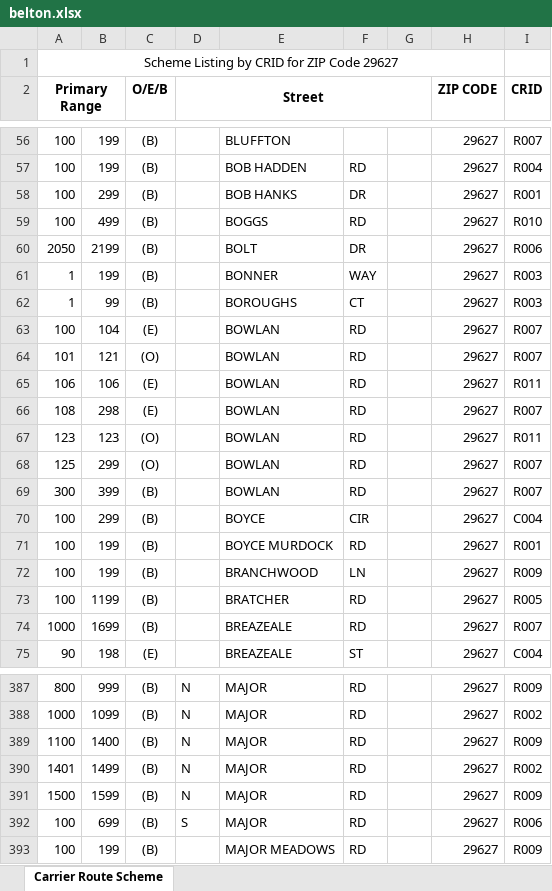
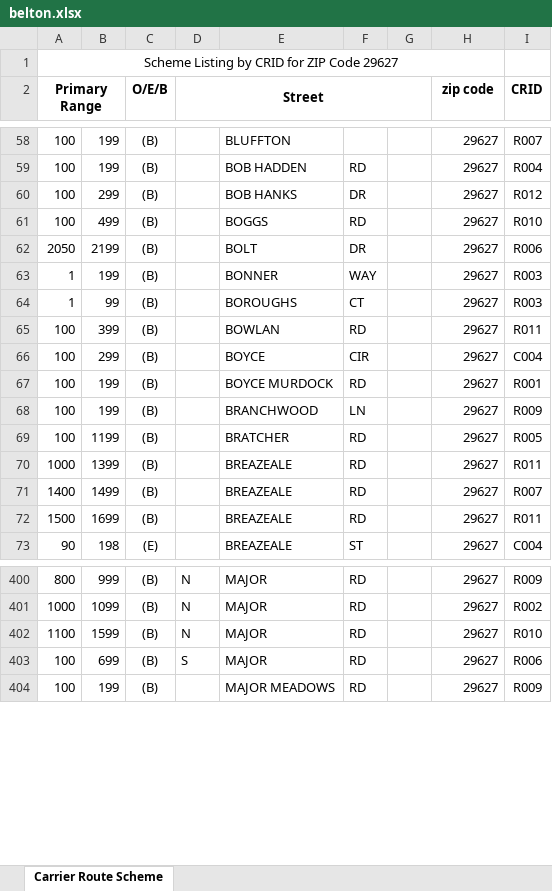
Before and after one commit to bisket74-eng/Route-finder, an Excel workbook: belton.xlsx, sheet Carrier Route Scheme, drawn as a sheet; only a part is shown, gaps mark what is left out; values as stored, in another font and other column widths than the file's, no borders; removed rows and columns are numbered as before the commit, all else as after; the diff covers the shown part only; the diff names each change by its address in the sheet, - before the commit and + after, or states it on an @@ line.

```diff
--- a/belton.xlsx (sheet Carrier Route Scheme)
+++ b/belton.xlsx (sheet Carrier Route Scheme)
-H2: ZIP CODE
+H2: zip code
-I60 (CRID): R001
+I60 (CRID): R012
-B65: 104
+B65: 399
-C65 (O/E/B): (E)
+C65 (O/E/B): (B)
-I65 (CRID): R007
+I65 (CRID): R011
-row 64: 101 | 121 | (O) |  | BOWLAN | RD |  | 29627 | R007
-row 65: 106 | 106 | (E) |  | BOWLAN | RD |  | 29627 | R011
-row 66: 108 | 298 | (E) |  | BOWLAN | RD |  | 29627 | R007
-row 67: 123 | 123 | (O) |  | BOWLAN | RD |  | 29627 | R011
-row 68: 125 | 299 | (O) |  | BOWLAN | RD |  | 29627 | R007
-row 69: 300 | 399 | (B) |  | BOWLAN | RD |  | 29627 | R007
-B70: 1699
+B70: 1399
-I70 (CRID): R007
+I70 (CRID): R011
+row 71: 1400 | 1499 | (B) |  | BREAZEALE | RD |  | 29627 | R007
+row 72: 1500 | 1699 | (B) |  | BREAZEALE | RD |  | 29627 | R011
-B402: 1400
+B402: 1599
-I402 (CRID): R009
+I402 (CRID): R010
-row 390: 1401 | 1499 | (B) | N | MAJOR | RD |  | 29627 | R002
-row 391: 1500 | 1599 | (B) | N | MAJOR | RD |  | 29627 | R009
```
Also changed, not shown: 24 added rows and 68 edited cells elsewhere in this sheet, pelzer.xlsx.
